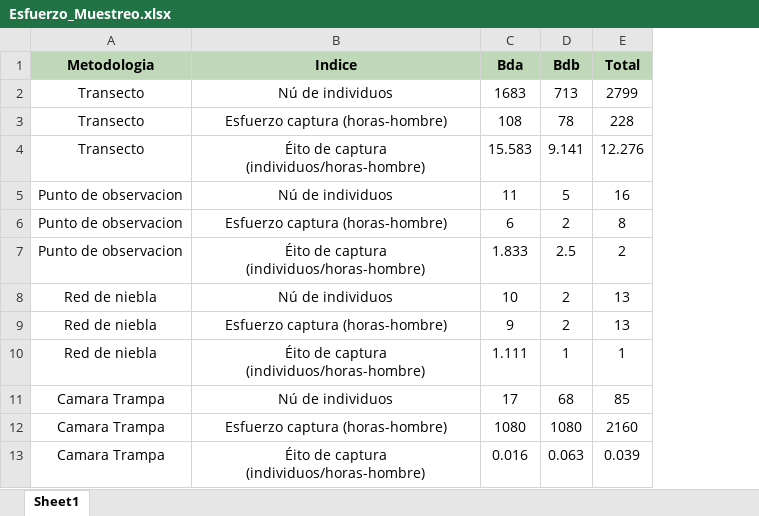
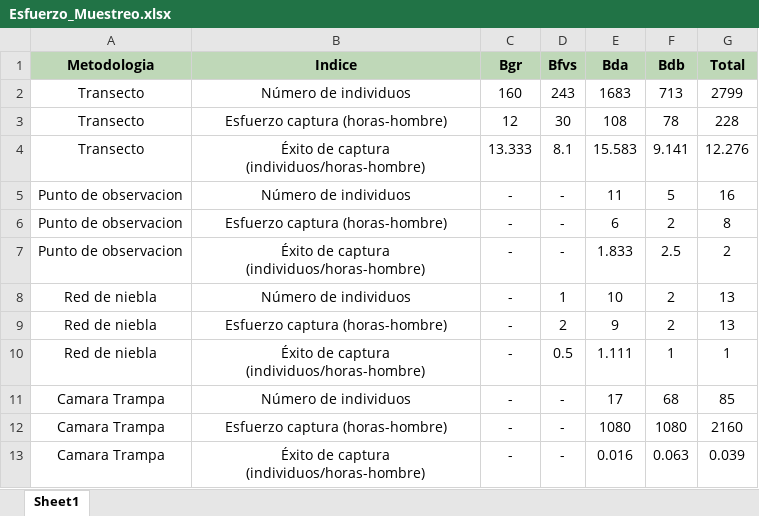
Before and after one commit to BioRamirez/Backet, an Excel workbook: Esfuerzo_Muestreo.xlsx, sheet Sheet1, drawn as a sheet; values as stored, in another font and other column widths than the file's, no borders; the diff names each change by its address in the sheet, - before the commit and + after, or states it on an @@ line.

```diff
--- a/Esfuerzo_Muestreo.xlsx (sheet Sheet1)
+++ b/Esfuerzo_Muestreo.xlsx (sheet Sheet1)
+column C (Bgr), rows 2-13: 160 | 12 | 13.333 | - | - | - | - | - | - | - | - | -
+column D (Bfvs), rows 2-13: 243 | 30 | 8.1 | - | - | - | 1 | 2 | 0.5 | - | - | -
-B2 (Indice): Nú de individuos
+B2 (Indice): Número de individuos
-B4 (Indice): Éito de captura (individuos/horas-hombre)
+B4 (Indice): Éxito de captura (individuos/horas-hombre)
-B5 (Indice): Nú de individuos
+B5 (Indice): Número de individuos
-B7 (Indice): Éito de captura (individuos/horas-hombre)
+B7 (Indice): Éxito de captura (individuos/horas-hombre)
-B8 (Indice): Nú de individuos
+B8 (Indice): Número de individuos
-B10 (Indice): Éito de captura (individuos/horas-hombre)
+B10 (Indice): Éxito de captura (individuos/horas-hombre)
-B11 (Indice): Nú de individuos
+B11 (Indice): Número de individuos
-B13 (Indice): Éito de captura (individuos/horas-hombre)
+B13 (Indice): Éxito de captura (individuos/horas-hombre)
```
Also changed, not shown: Riqueza_Orden_Familia.xlsx, tabla_composicion_taxonomica.xlsx, 1 other file.
